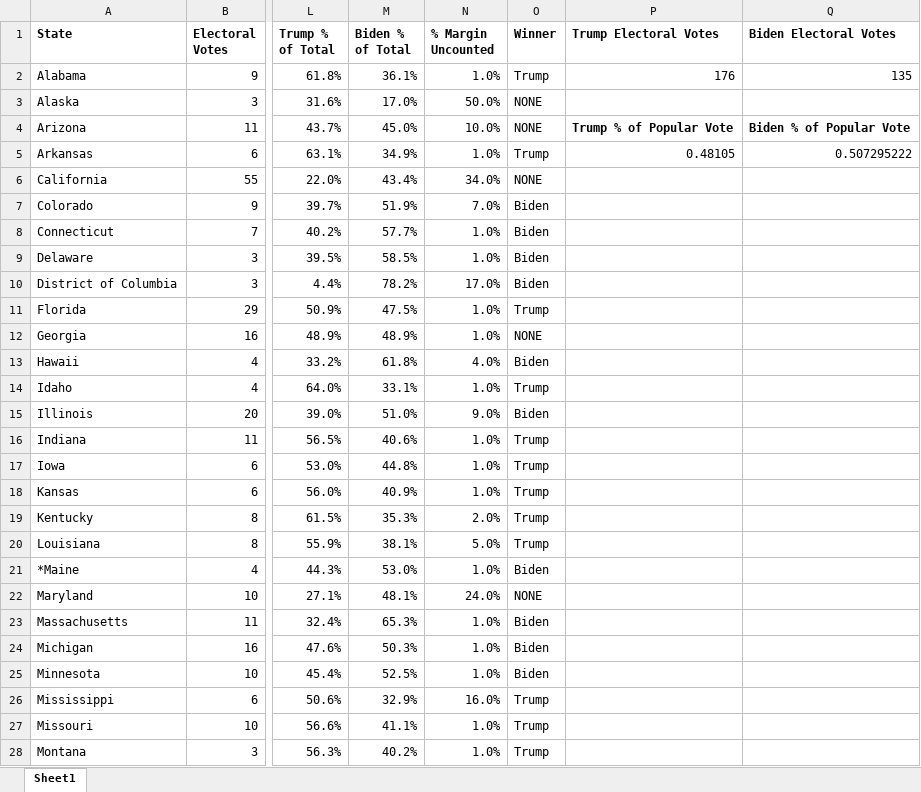
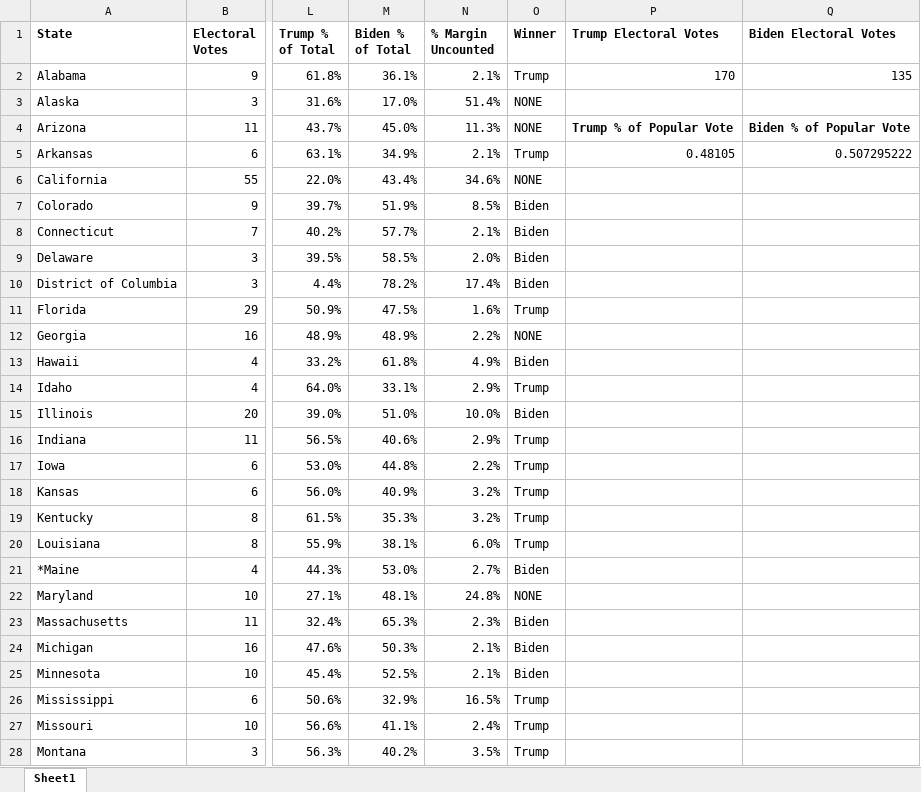
Before and after one commit to BellaMay95/election-tracker-2020, an Excel workbook: ElectionTracker2020.xlsx, sheet Sheet1, drawn as a sheet; only a part is shown, gaps mark what is left out; values as stored, in another font and other column widths than the file's, no borders; table styles not drawn; the diff covers the shown part only; the diff names each change by its address in the sheet, - before the commit and + after, or states it on an @@ line.

Commit message:
Correct math on %margin uncounted, updated README explaining congressional split not taken into account

```diff
--- a/ElectionTracker2020.xlsx (sheet Sheet1)
+++ b/ElectionTracker2020.xlsx (sheet Sheet1)
-N2 (% Margin Uncounted): 1.0%
+N2 (% Margin Uncounted): 2.1%
-P2 (Trump Electoral Votes): 176
+P2 (Trump Electoral Votes): 170
-N3 (% Margin Uncounted): 50.0%
+N3 (% Margin Uncounted): 51.4%
-N4 (% Margin Uncounted): 10.0%
+N4 (% Margin Uncounted): 11.3%
-N5 (% Margin Uncounted): 1.0%
+N5 (% Margin Uncounted): 2.1%
-N6 (% Margin Uncounted): 34.0%
+N6 (% Margin Uncounted): 34.6%
-N7 (% Margin Uncounted): 7.0%
+N7 (% Margin Uncounted): 8.5%
-N8 (% Margin Uncounted): 1.0%
+N8 (% Margin Uncounted): 2.1%
-N9 (% Margin Uncounted): 1.0%
+N9 (% Margin Uncounted): 2.0%
-N10 (% Margin Uncounted): 17.0%
+N10 (% Margin Uncounted): 17.4%
-N11 (% Margin Uncounted): 1.0%
+N11 (% Margin Uncounted): 1.6%
-N12 (% Margin Uncounted): 1.0%
+N12 (% Margin Uncounted): 2.2%
-N13 (% Margin Uncounted): 4.0%
+N13 (% Margin Uncounted): 4.9%
-N14 (% Margin Uncounted): 1.0%
+N14 (% Margin Uncounted): 2.9%
-N15 (% Margin Uncounted): 9.0%
+N15 (% Margin Uncounted): 10.0%
-N16 (% Margin Uncounted): 1.0%
+N16 (% Margin Uncounted): 2.9%
-N17 (% Margin Uncounted): 1.0%
+N17 (% Margin Uncounted): 2.2%
-N18 (% Margin Uncounted): 1.0%
+N18 (% Margin Uncounted): 3.2%
-N19 (% Margin Uncounted): 2.0%
+N19 (% Margin Uncounted): 3.2%
-N20 (% Margin Uncounted): 5.0%
+N20 (% Margin Uncounted): 6.0%
-N21 (% Margin Uncounted): 1.0%
+N21 (% Margin Uncounted): 2.7%
-N22 (% Margin Uncounted): 24.0%
+N22 (% Margin Uncounted): 24.8%
-N23 (% Margin Uncounted): 1.0%
+N23 (% Margin Uncounted): 2.3%
-N24:N25 (% Margin Uncounted): 1.0%
+N24:N25 (% Margin Uncounted): 2.1%
-N26 (% Margin Uncounted): 16.0%
+N26 (% Margin Uncounted): 16.5%
-N27 (% Margin Uncounted): 1.0%
+N27 (% Margin Uncounted): 2.4%
-N28 (% Margin Uncounted): 1.0%
+N28 (% Margin Uncounted): 3.5%
```
Also changed, not shown: 25 edited cells elsewhere in this sheet, 1 other file.
